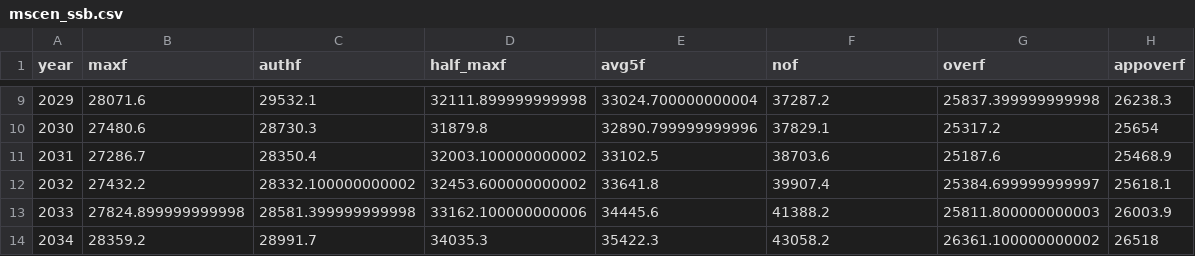
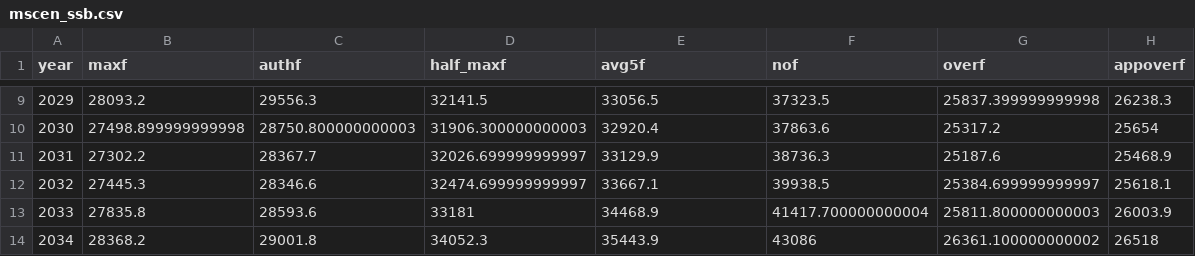
Before and after one commit to noaa-afsc/goa_nork, a CSV file: 2023/update/processed/mscen_ssb.csv, drawn as a sheet; only a part is shown, gaps mark what is left out; the diff covers the shown part only.

```diff
--- a/2023/update/processed/mscen_ssb.csv
+++ b/2023/update/processed/mscen_ssb.csv
@@ -9,6 +9,6 @@ year,maxf,authf,half_maxf,avg5f,nof,overf,appoverf
-2029,28071.6,29532.1,32111.899999999998,33024.700000000004,37287.2,25837.399999999998,26238.3
-2030,27480.6,28730.3,31879.8,32890.799999999996,37829.1,25317.2,25654
-2031,27286.7,28350.4,32003.100000000002,33102.5,38703.6,25187.6,25468.9
-2032,27432.2,28332.100000000002,32453.600000000002,33641.8,39907.4,25384.699999999997,25618.1
-2033,27824.899999999998,28581.399999999998,33162.100000000006,34445.6,41388.2,25811.800000000003,26003.9
-2034,28359.2,28991.7,34035.3,35422.3,43058.2,26361.100000000002,26518
+2029,28093.2,29556.3,32141.5,33056.5,37323.5,25837.399999999998,26238.3
+2030,27498.899999999998,28750.800000000003,31906.300000000003,32920.4,37863.6,25317.2,25654
+2031,27302.2,28367.7,32026.699999999997,33129.9,38736.3,25187.6,25468.9
+2032,27445.3,28346.6,32474.699999999997,33667.1,39938.5,25384.699999999997,25618.1
+2033,27835.8,28593.6,33181,34468.9,41417.700000000004,25811.800000000003,26003.9
+2034,28368.2,29001.8,34052.3,35443.9,43086,26361.100000000002,26518
```
Also changed, not shown: 35 edited cells elsewhere in this file, 2023/update/processed/exec_summ.csv, 2023/update/processed/mscen_f.csv, 25 other files.
